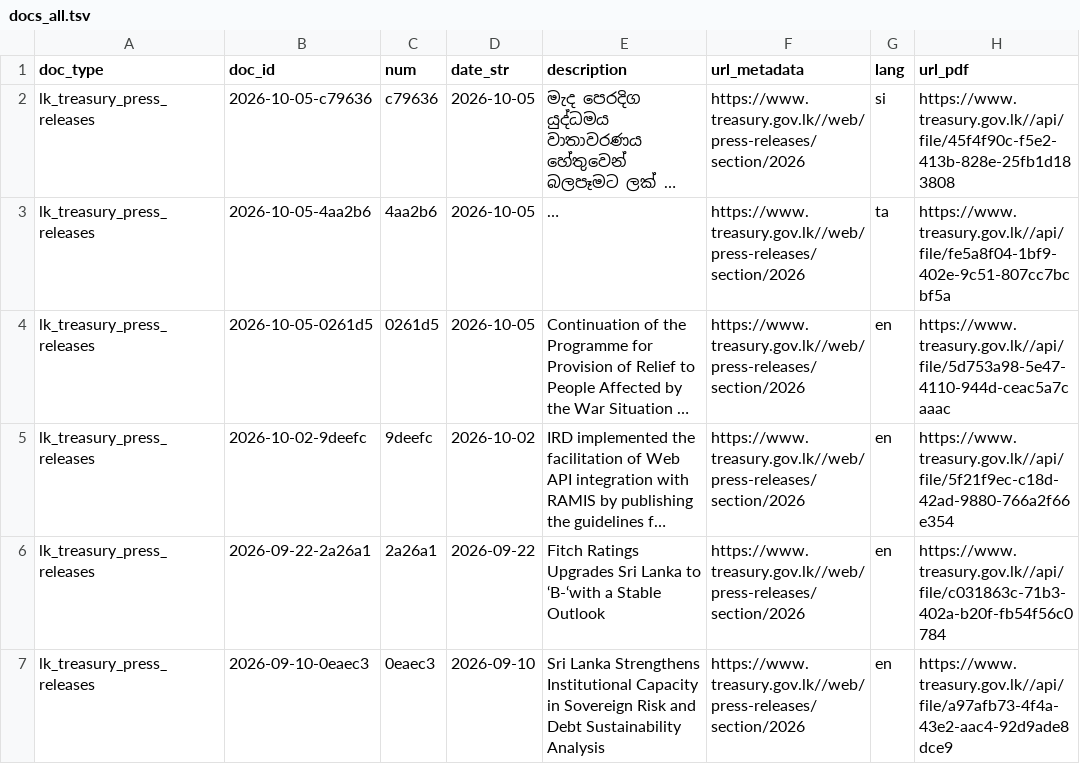
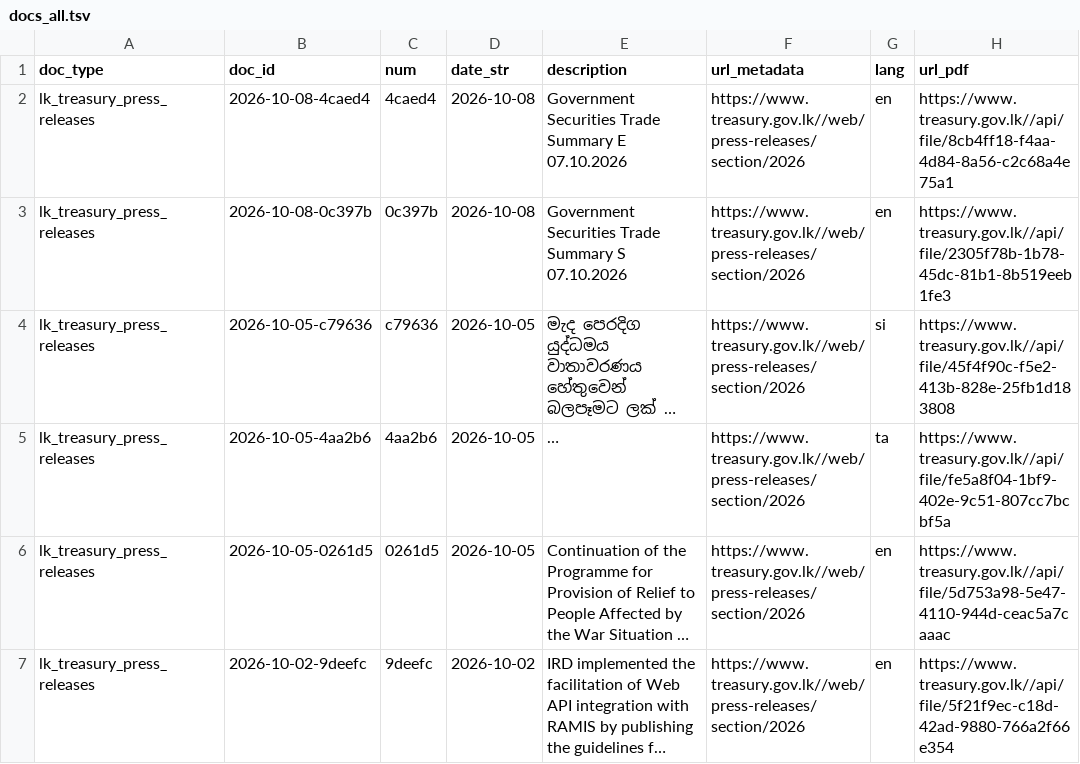
Before and after one commit to nuuuwan/lk_treasury, a TSV file: data/lk_treasury_press_releases/docs_all.tsv, drawn as a sheet; only a part is shown; the shorter side is filled out with more unchanged rows; long unchanged cells end in …; the diff names each change by its address in the sheet, - before the commit and + after, or states it on an @@ line.

```diff
--- a/data/lk_treasury_press_releases/docs_all.tsv
+++ b/data/lk_treasury_press_releases/docs_all.tsv
+row 2: lk_treasury_press_releases | 2026-10-08-4caed4 | 4caed4 | 2026-10-08 | Government Securities Trade Summary E 07.10.2026 | https://www.treasury.gov.lk//web/press-releases/section/2026 | en | https://www.treasury.gov.lk//api/file/8cb4ff18-f4aa-4d84-8a56-c2c68a4e75a1
+row 3: lk_treasury_press_releases | 2026-10-08-0c397b | 0c397b | 2026-10-08 | Government Securities Trade Summary S 07.10.2026 | https://www.treasury.gov.lk//web/press-releases/section/2026 | en | https://www.treasury.gov.lk//api/file/2305f78b-1b78-45dc-81b1-8b519eeb1fe3
```
Also changed, not shown: data/lk_treasury_press_releases/docs_last100.tsv, 12 other files.
